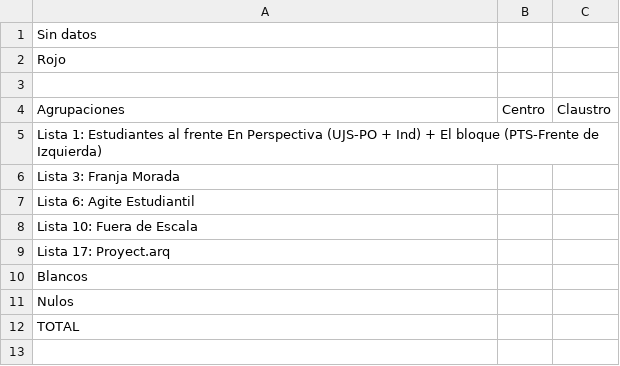
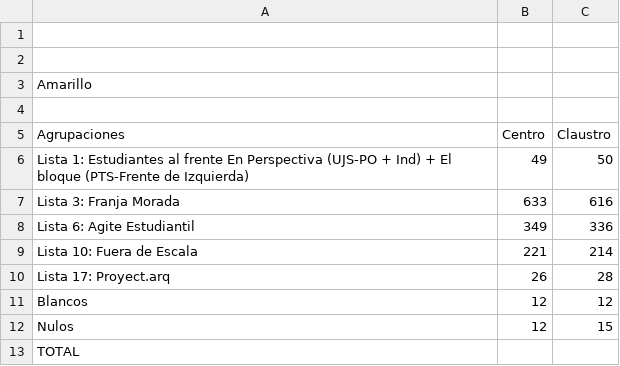
Before and after one commit to prensaunlp/eleccionesCSV, a CSV file: arquitectura.csv, drawn as a sheet.

Commit message:
Update arquitectura.csv

```diff
--- a/arquitectura.csv
+++ b/arquitectura.csv
@@ -1,12 +1,13 @@
-Sin datos
-Rojo,,
+
+
+Amarillo,,
 ,,
 Agrupaciones,Centro,Claustro
-Lista 1: Estudiantes al frente En Perspectiva (UJS-PO + Ind) + El bloque (PTS-Frente de Izquierda),,
-Lista 3: Franja Morada,,,
-Lista 6: Agite Estudiantil,,,
-Lista 10: Fuera de Escala,,
-Lista 17: Proyect.arq,,
-Blancos,,
-Nulos,,
+Lista 1: Estudiantes al frente En Perspectiva (UJS-PO + Ind) + El bloque (PTS-Frente de Izquierda),49,50
+Lista 3: Franja Morada,633,616,
+Lista 6: Agite Estudiantil,349,336,
+Lista 10: Fuera de Escala,221,214
+Lista 17: Proyect.arq,26,28
+Blancos,12,12
+Nulos,12,15
 TOTAL,,
```
